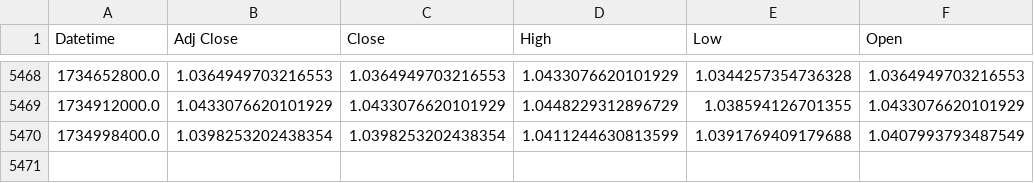
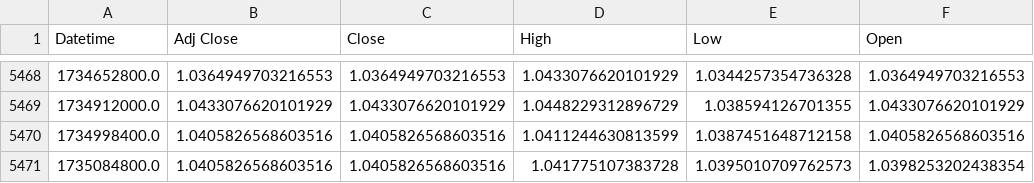
Before and after one commit to Excaliabure/Financialbetting, a CSV file: Forex/oanda/history/EURUSD/day.csv, drawn as a sheet; only a part is shown, gaps mark what is left out.

```diff
--- a/Forex/oanda/history/EURUSD/day.csv
+++ b/Forex/oanda/history/EURUSD/day.csv
@@ -5469,2 +5469,3 @@ Datetime,Adj Close,Close,High,Low,Open
 1734912000.0,1.0433076620101929,1.0433076620101929,1.0448229312896729,1.038594126701355,1.0433076620101929
-1734998400.0,1.0398253202438354,1.0398253202438354,1.0411244630813599,1.0391769409179688,1.0407993793487549
+1734998400.0,1.0405826568603516,1.0405826568603516,1.0411244630813599,1.0387451648712158,1.0405826568603516
+1735084800.0,1.0405826568603516,1.0405826568603516,1.041775107383728,1.0395010709762573,1.0398253202438354
```
Also changed, not shown: Forex/oanda/history/AUDUSD/day.csv, Forex/oanda/pricelog.csv, 13 other files.
